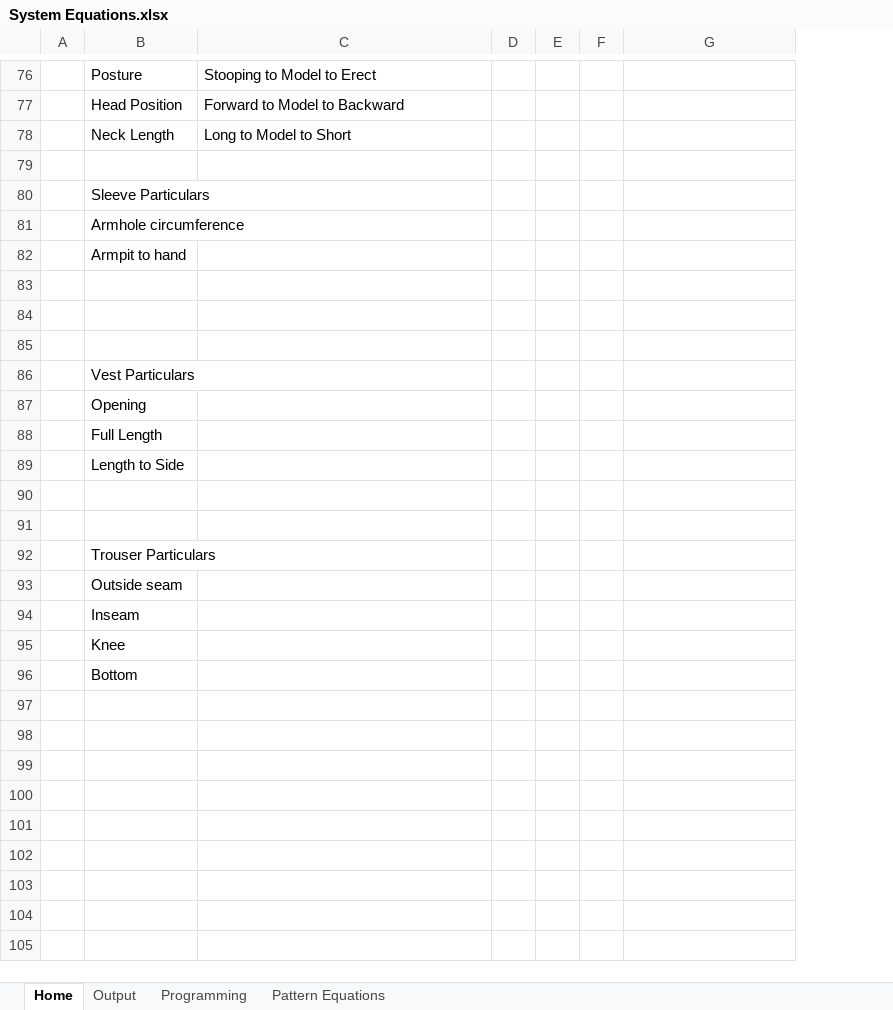
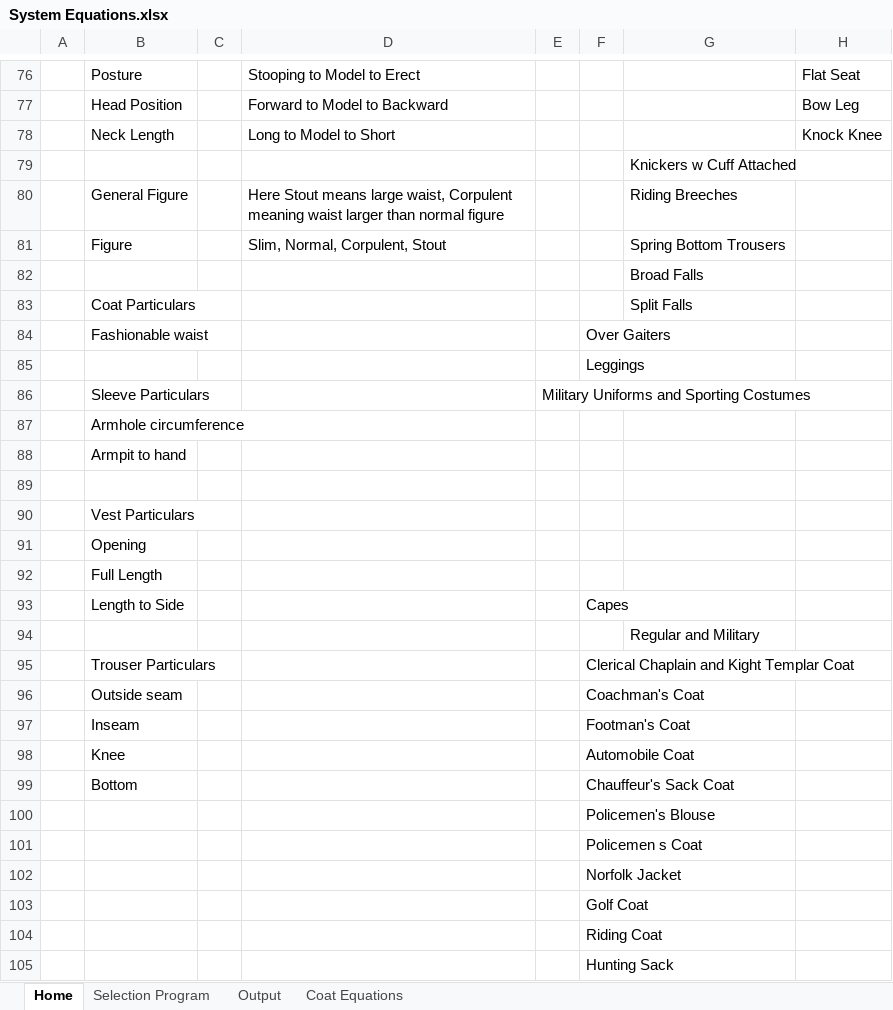
Before and after one commit to Tesseractcubed/InterpolationDraping, an Excel workbook: Supreme System Blue Book/System Equations.xlsx, sheet Home, drawn as a sheet; only a part is shown, gaps mark what is left out; values as stored, in another font and other column widths than the file's, no borders; table styles not drawn; removed rows and columns are numbered as before the commit, all else as after; the diff covers the shown part only; the diff names each change by its address in the sheet, - before the commit and + after, or states it on an @@ line.

Commit message:
Update System Equations.xlsx

```diff
--- a/Supreme System Blue Book/System Equations.xlsx (sheet Home)
+++ b/Supreme System Blue Book/System Equations.xlsx (sheet Home)
-sheet tab: Programming
+sheet tab: Selection Program
-sheet tab: Pattern Equations
+sheet tab: Coat Equations
@@ sheet tab order changed: Home | Selection Program | Output | Coat Equations @@
+column C, empty
-column D, empty
+column H, rows 76-78: Flat Seat | Bow Leg | Knock Knee
-G79: (empty)
+G79: Knickers w Cuff Attached
-row 80:  | Sleeve Particulars
+row 80:  | General Figure |  | Here Stout means large waist, Corpulent meaning waist larger than normal figure |  |  | Riding Breeches
+row 81:  | Figure |  | Slim, Normal, Corpulent, Stout |  |  | Spring Bottom Trousers
+row 82:  |  |  |  |  |  | Broad Falls
+row 83:  | Coat Particulars |  |  |  |  | Split Falls
+row 84:  | Fashionable waist |  |  |  | Over Gaiters
+row 85:  |  |  |  |  | Leggings
+row 86:  | Sleeve Particulars |  |  | Military Uniforms and Sporting Costumes
-row 83: (empty)
-row 84: (empty)
-F93: (empty)
+F93: Capes
-G94: (empty)
+G94: Regular and Military
-row 95: (empty)
+row 95:  | Trouser Particulars |  |  |  | Clerical Chaplain and Kight Templar Coat
-row 92:  | Trouser Particulars
-F96: (empty)
+F96: Coachman's Coat
-F97: (empty)
+F97: Footman's Coat
-F98: (empty)
+F98: Automobile Coat
-F99: (empty)
+F99: Chauffeur's Sack Coat
+row 100:  |  |  |  |  | Policemen's Blouse
+row 101:  |  |  |  |  | Policemen s Coat
+row 102:  |  |  |  |  | Norfolk Jacket
+row 103:  |  |  |  |  | Golf Coat
+row 104:  |  |  |  |  | Riding Coat
+row 105:  |  |  |  |  | Hunting Sack
```
Also changed, not shown: 2 added rows, 2 removed rows and 10 edited cells elsewhere in this sheet, sheet Selection Program.
